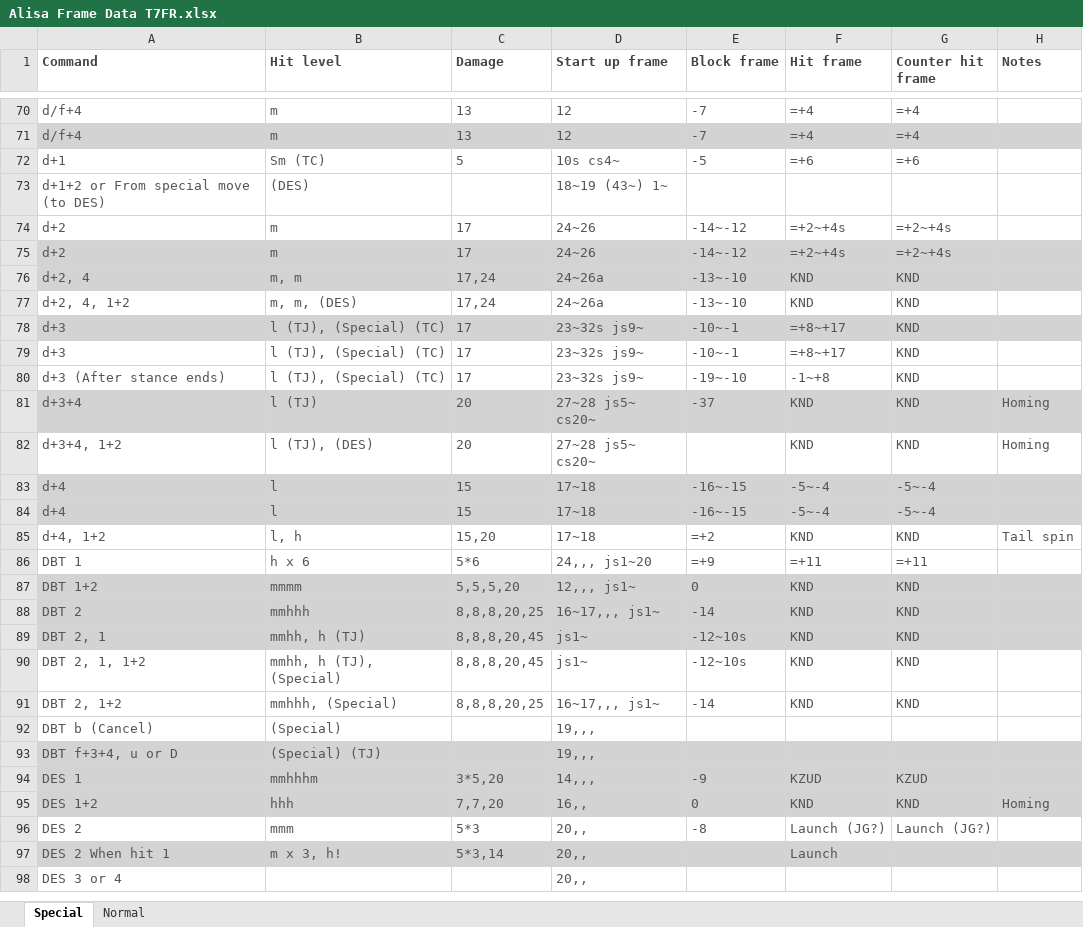
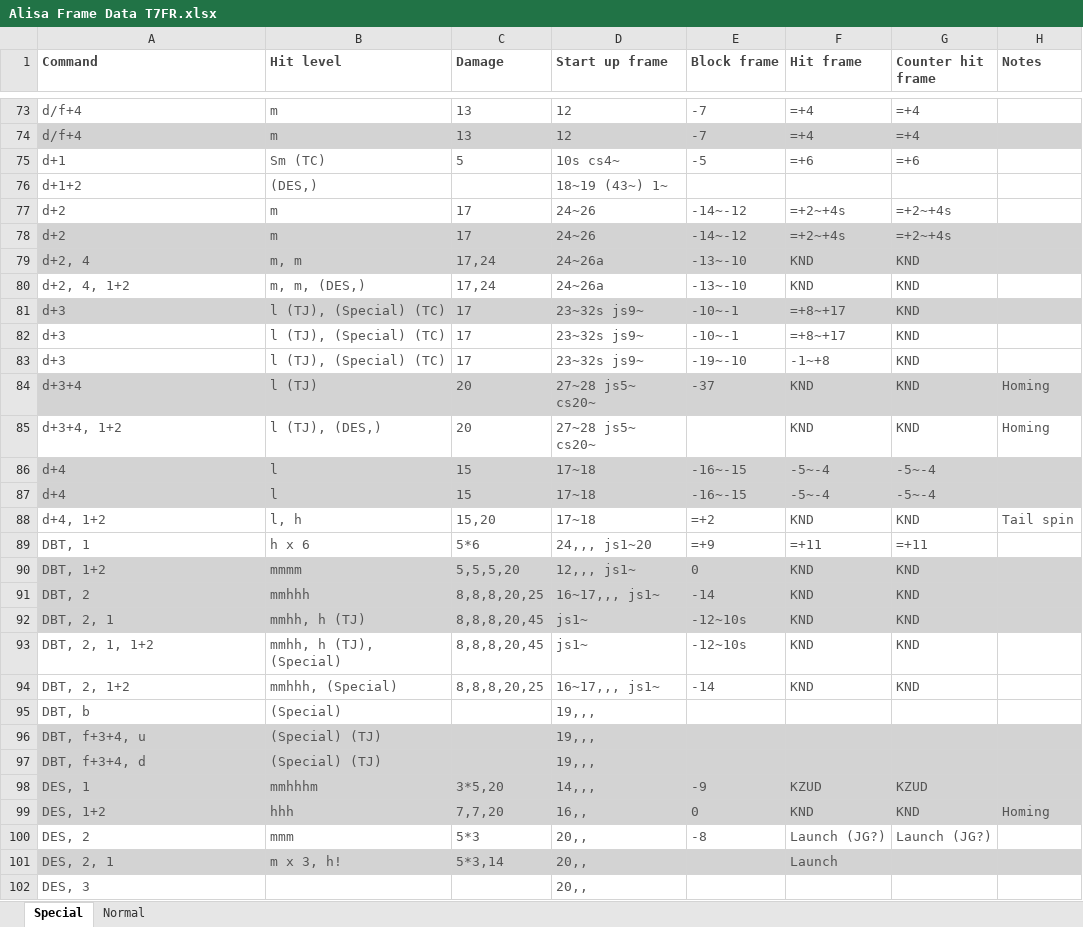
Before and after one commit to jvong21/t7_chain_sorter, an Excel workbook: FrameData/Alisa Frame Data T7FR.xlsx, sheet Special, drawn as a sheet; only a part is shown, gaps mark what is left out; values as stored, in another font and other column widths than the file's, no borders; charts and pictures and conditional formats not drawn; addresses are those after the commit; the diff covers the shown part only; the diff names each change by its address in the sheet, - before the commit and + after, or states it on an @@ line.

Commit message:
Updating move list for Alisa

```diff
--- a/FrameData/Alisa Frame Data T7FR.xlsx (sheet Special)
+++ b/FrameData/Alisa Frame Data T7FR.xlsx (sheet Special)
-A76 (Command): d+1+2 or From special move (to DES)
+A76 (Command): d+1+2
-B76 (Hit level): (DES)
+B76 (Hit level): (DES,)
-B80 (Hit level): m, m, (DES)
+B80 (Hit level): m, m, (DES,)
-A83 (Command): d+3 (After stance ends)
+A83 (Command): d+3
-B85 (Hit level): l (TJ), (DES)
+B85 (Hit level): l (TJ), (DES,)
-A89 (Command): DBT 1
+A89 (Command): DBT, 1
-A90 (Command): DBT 1+2
+A90 (Command): DBT, 1+2
-A91 (Command): DBT 2
+A91 (Command): DBT, 2
-A92 (Command): DBT 2, 1
+A92 (Command): DBT, 2, 1
-A93 (Command): DBT 2, 1, 1+2
+A93 (Command): DBT, 2, 1, 1+2
-A94 (Command): DBT 2, 1+2
+A94 (Command): DBT, 2, 1+2
-A95 (Command): DBT b (Cancel)
+A95 (Command): DBT, b
-A96 (Command): DBT f+3+4, u or D
+A96 (Command): DBT, f+3+4, u
+row 97: DBT, f+3+4, d | (Special) (TJ) |  | 19,,,
-A98 (Command): DES 1
+A98 (Command): DES, 1
-A99 (Command): DES 1+2
+A99 (Command): DES, 1+2
-A100 (Command): DES 2
+A100 (Command): DES, 2
-A101 (Command): DES 2 When hit 1
+A101 (Command): DES, 2, 1
-A102 (Command): DES 3 or 4
+A102 (Command): DES, 3
```
Also changed, not shown: 14 added rows, 3 removed rows and 95 edited cells elsewhere in this sheet, sheet Normal, 1 other file.
